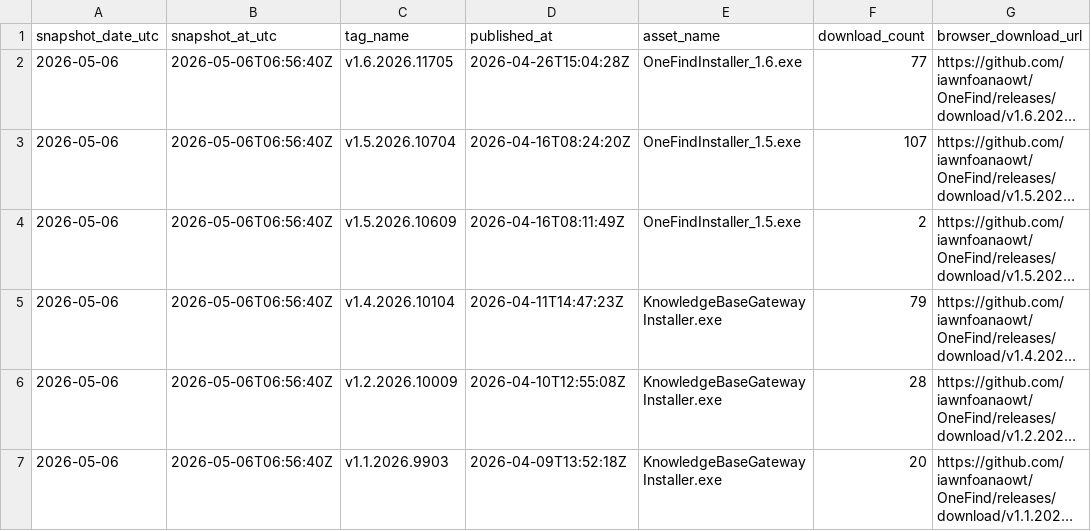
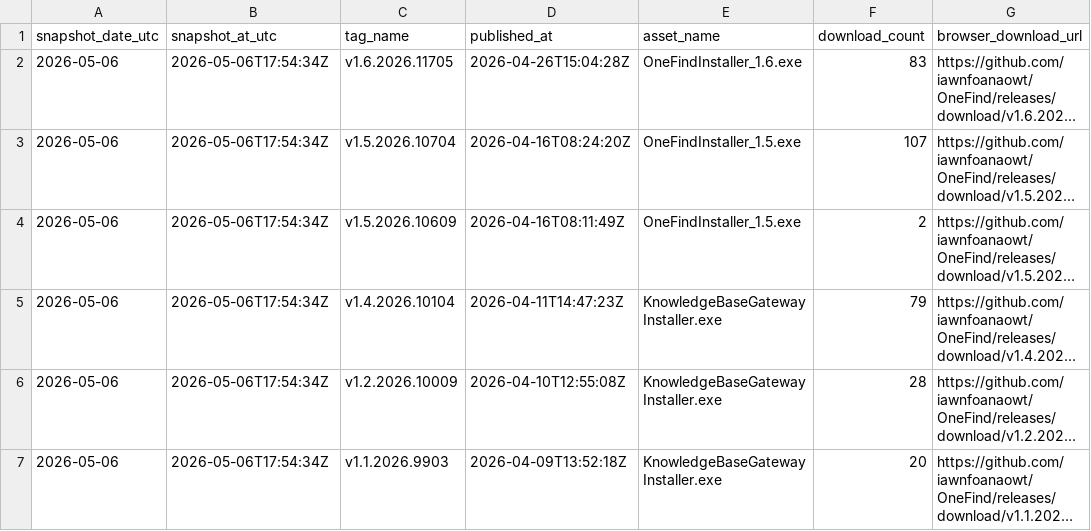
Before and after one commit to iawnfoanaowt/OneFind, a CSV file: traffic-history/2026-05-06/release-downloads.csv, drawn as a sheet; long unchanged cells end in …; the diff names each change by its address in the sheet, - before the commit and + after, or states it on an @@ line.

```diff
--- a/traffic-history/2026-05-06/release-downloads.csv
+++ b/traffic-history/2026-05-06/release-downloads.csv
-B2:B7 (snapshot_at_utc): 2026-05-06T06:56:40Z
+B2:B7 (snapshot_at_utc): 2026-05-06T17:54:34Z
-F2 (download_count): 77
+F2 (download_count): 83
```
Also changed, not shown: traffic-history/2026-05-06/views.csv, traffic-history/latest/release-downloads.csv, 18 other files.
